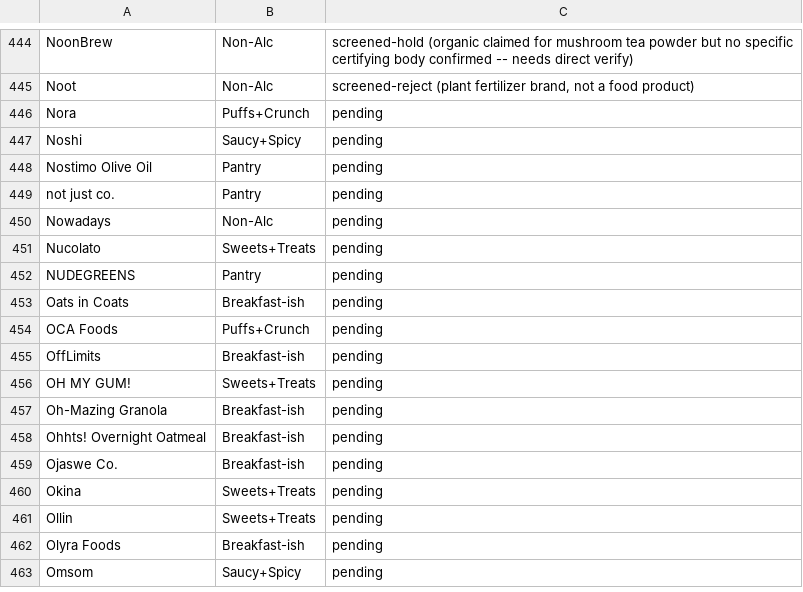
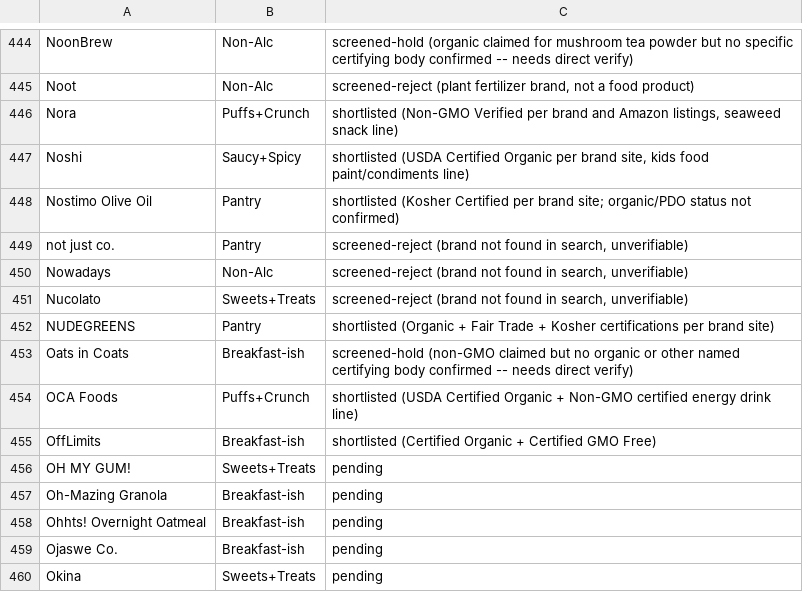
Before and after one commit to GoodFoodAmbassador/good-food-ambassador, a CSV file: research/pug_candidate_queue.csv, drawn as a sheet; only a part is shown, gaps mark what is left out; the shorter side is filled out with more unchanged rows.

Commit message:
Screen next 10 PUG candidate-queue brands (Nora through OffLimits)

```diff
--- a/research/pug_candidate_queue.csv
+++ b/research/pug_candidate_queue.csv
@@ -445,12 +445,12 @@ NoonBrew,Non-Alc,screened-hold (organic claimed for mushroom tea powder but no s
 Noot,Non-Alc,"screened-reject (plant fertilizer brand, not a food product)"
-Nora,Puffs+Crunch,pending
-Noshi,Saucy+Spicy,pending
-Nostimo Olive Oil,Pantry,pending
-not just co.,Pantry,pending
-Nowadays,Non-Alc,pending
-Nucolato,Sweets+Treats,pending
-NUDEGREENS,Pantry,pending
-Oats in Coats,Breakfast-ish,pending
-OCA Foods,Puffs+Crunch,pending
-OffLimits,Breakfast-ish,pending
+Nora,Puffs+Crunch,"shortlisted (Non-GMO Verified per brand and Amazon listings, seaweed snack line)"
+Noshi,Saucy+Spicy,"shortlisted (USDA Certified Organic per brand site, kids food paint/condiments line)"
+Nostimo Olive Oil,Pantry,shortlisted (Kosher Certified per brand site; organic/PDO status not confirmed)
+not just co.,Pantry,"screened-reject (brand not found in search, unverifiable)"
+Nowadays,Non-Alc,"screened-reject (brand not found in search, unverifiable)"
+Nucolato,Sweets+Treats,"screened-reject (brand not found in search, unverifiable)"
+NUDEGREENS,Pantry,shortlisted (Organic + Fair Trade + Kosher certifications per brand site)
+Oats in Coats,Breakfast-ish,screened-hold (non-GMO claimed but no organic or other named certifying body confirmed -- needs direct verify)
+OCA Foods,Puffs+Crunch,shortlisted (USDA Certified Organic + Non-GMO certified energy drink line)
+OffLimits,Breakfast-ish,shortlisted (Certified Organic + Certified GMO Free)
 OH MY GUM!,Sweets+Treats,pending
```
